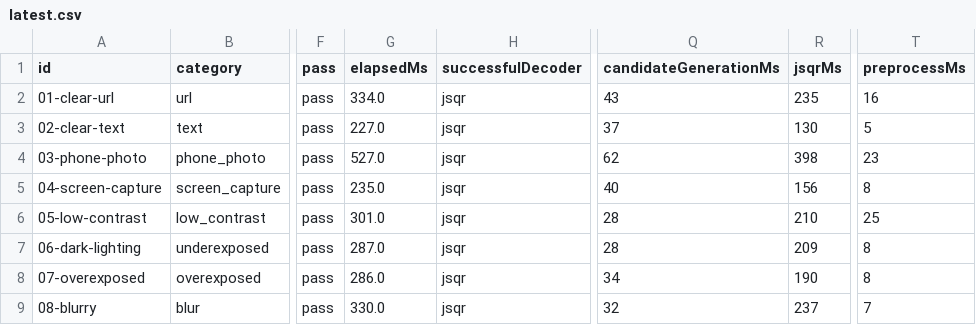
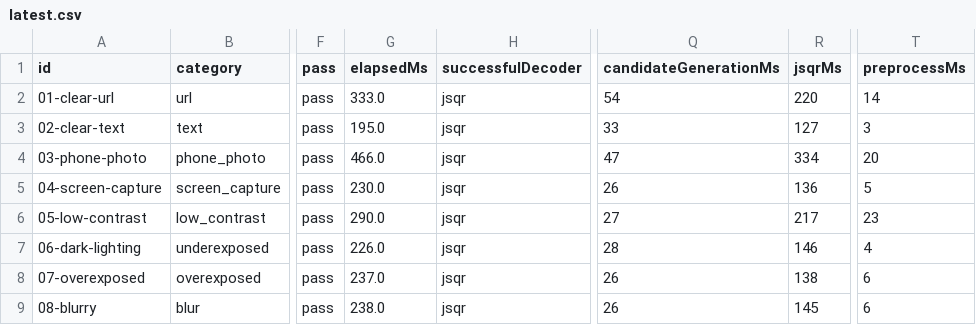
Before and after one commit to Yangjunjie-Lin/Scanly, a CSV file: benchmark-results/latest.csv, drawn as a sheet; only a part is shown, gaps mark what is left out; the diff covers the shown part only; the diff names each change by its address in the sheet, - before the commit and + after, or states it on an @@ line.

```diff
--- a/benchmark-results/latest.csv
+++ b/benchmark-results/latest.csv
-G2 (elapsedMs): 334.0
+G2 (elapsedMs): 333.0
-Q2 (candidateGenerationMs): 43
+Q2 (candidateGenerationMs): 54
-R2 (jsqrMs): 235
+R2 (jsqrMs): 220
-T2 (preprocessMs): 16
+T2 (preprocessMs): 14
-G3 (elapsedMs): 227.0
+G3 (elapsedMs): 195.0
-Q3 (candidateGenerationMs): 37
+Q3 (candidateGenerationMs): 33
-R3 (jsqrMs): 130
+R3 (jsqrMs): 127
-T3 (preprocessMs): 5
+T3 (preprocessMs): 3
-G4 (elapsedMs): 527.0
+G4 (elapsedMs): 466.0
-Q4 (candidateGenerationMs): 62
+Q4 (candidateGenerationMs): 47
-R4 (jsqrMs): 398
+R4 (jsqrMs): 334
-T4 (preprocessMs): 23
+T4 (preprocessMs): 20
-G5 (elapsedMs): 235.0
+G5 (elapsedMs): 230.0
-Q5 (candidateGenerationMs): 40
+Q5 (candidateGenerationMs): 26
-R5 (jsqrMs): 156
+R5 (jsqrMs): 136
-T5 (preprocessMs): 8
+T5 (preprocessMs): 5
-G6 (elapsedMs): 301.0
+G6 (elapsedMs): 290.0
-Q6 (candidateGenerationMs): 28
+Q6 (candidateGenerationMs): 27
-R6 (jsqrMs): 210
+R6 (jsqrMs): 217
-T6 (preprocessMs): 25
+T6 (preprocessMs): 23
-G7 (elapsedMs): 287.0
+G7 (elapsedMs): 226.0
-R7 (jsqrMs): 209
+R7 (jsqrMs): 146
-T7 (preprocessMs): 8
+T7 (preprocessMs): 4
-G8 (elapsedMs): 286.0
+G8 (elapsedMs): 237.0
-Q8 (candidateGenerationMs): 34
+Q8 (candidateGenerationMs): 26
-R8 (jsqrMs): 190
+R8 (jsqrMs): 138
-T8 (preprocessMs): 8
+T8 (preprocessMs): 6
-G9 (elapsedMs): 330.0
+G9 (elapsedMs): 238.0
-Q9 (candidateGenerationMs): 32
+Q9 (candidateGenerationMs): 26
-R9 (jsqrMs): 237
+R9 (jsqrMs): 145
-T9 (preprocessMs): 7
+T9 (preprocessMs): 6
```
Also changed, not shown: 162 edited cells elsewhere in this file, 44 other files.
